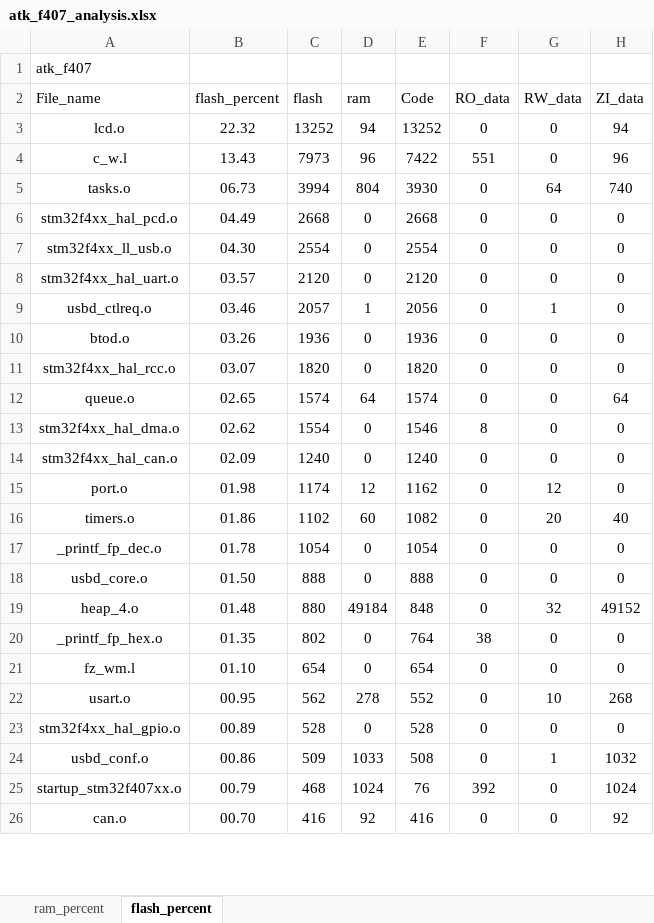
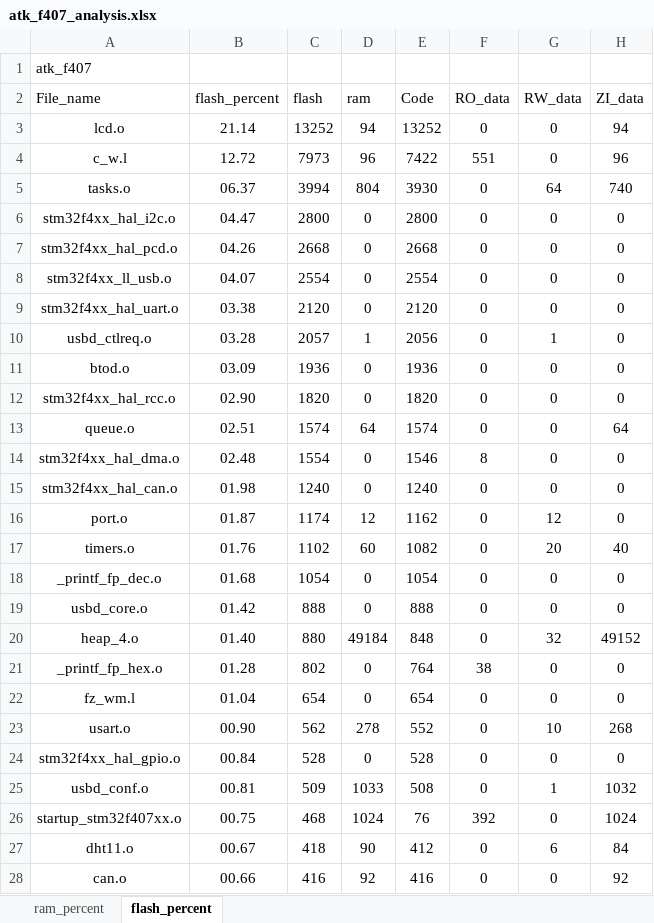
Before and after one commit to soda-code/STM32F407_Creat, an Excel workbook: EXAMPLE/Projects/MDK-ARM/atk_f407_analysis.xlsx, sheet flash_percent, drawn as a sheet; only a part is shown; values as stored, in another font and other column widths than the file's, no borders; charts and pictures and table styles not drawn; addresses are those after the commit; the diff covers the shown part only; the diff names each change by its address in the sheet, - before the commit and + after, or states it on an @@ line.

```diff
--- a/EXAMPLE/Projects/MDK-ARM/atk_f407_analysis.xlsx (sheet flash_percent)
+++ b/EXAMPLE/Projects/MDK-ARM/atk_f407_analysis.xlsx (sheet flash_percent)
-B3 (flash_percent): 22.32
+B3 (flash_percent): 21.14
-B4 (flash_percent): 13.43
+B4 (flash_percent): 12.72
-B5 (flash_percent): 06.73
+B5 (flash_percent): 06.37
+row 6: stm32f4xx_hal_i2c.o | 04.47 | 2800 | 0 | 2800 | 0 | 0 | 0
-B7 (flash_percent): 04.49
+B7 (flash_percent): 04.26
-B8 (flash_percent): 04.30
+B8 (flash_percent): 04.07
-B9 (flash_percent): 03.57
+B9 (flash_percent): 03.38
-B10 (flash_percent): 03.46
+B10 (flash_percent): 03.28
-B11 (flash_percent): 03.26
+B11 (flash_percent): 03.09
-B12 (flash_percent): 03.07
+B12 (flash_percent): 02.90
-B13 (flash_percent): 02.65
+B13 (flash_percent): 02.51
-B14 (flash_percent): 02.62
+B14 (flash_percent): 02.48
-B15 (flash_percent): 02.09
+B15 (flash_percent): 01.98
-B16 (flash_percent): 01.98
+B16 (flash_percent): 01.87
-B17 (flash_percent): 01.86
+B17 (flash_percent): 01.76
-B18 (flash_percent): 01.78
+B18 (flash_percent): 01.68
-B19 (flash_percent): 01.50
+B19 (flash_percent): 01.42
-B20 (flash_percent): 01.48
+B20 (flash_percent): 01.40
-B21 (flash_percent): 01.35
+B21 (flash_percent): 01.28
-B22 (flash_percent): 01.10
+B22 (flash_percent): 01.04
-B23 (flash_percent): 00.95
+B23 (flash_percent): 00.90
-B24 (flash_percent): 00.89
+B24 (flash_percent): 00.84
-B25 (flash_percent): 00.86
+B25 (flash_percent): 00.81
-B26 (flash_percent): 00.79
+B26 (flash_percent): 00.75
+row 27: dht11.o | 00.67 | 418 | 90 | 412 | 0 | 6 | 84
-B28 (flash_percent): 00.70
+B28 (flash_percent): 00.66
```
Also changed, not shown: 2 added rows, 1 removed row and 44 edited cells elsewhere in this sheet, sheet ram_percent, charts or pictures, 14 other files.
